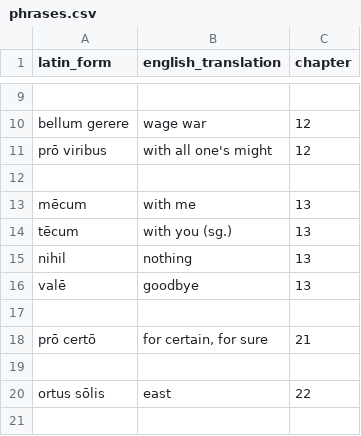
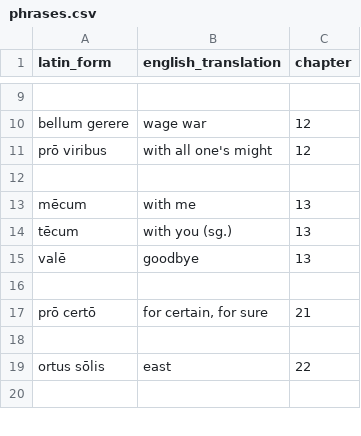
Before and after one commit to liujip0/latin-vocab, a CSV file: app/vocablists/phrases.csv, drawn as a sheet; only a part is shown, gaps mark what is left out.

```diff
--- a/app/vocablists/phrases.csv
+++ b/app/vocablists/phrases.csv
@@ -14,3 +14,2 @@ mēcum,with me,13
 tēcum,with you (sg.),13
-nihil,nothing,13
 valē,goodbye,13
```
Also changed, not shown: app/vocablists/nouns.csv.
